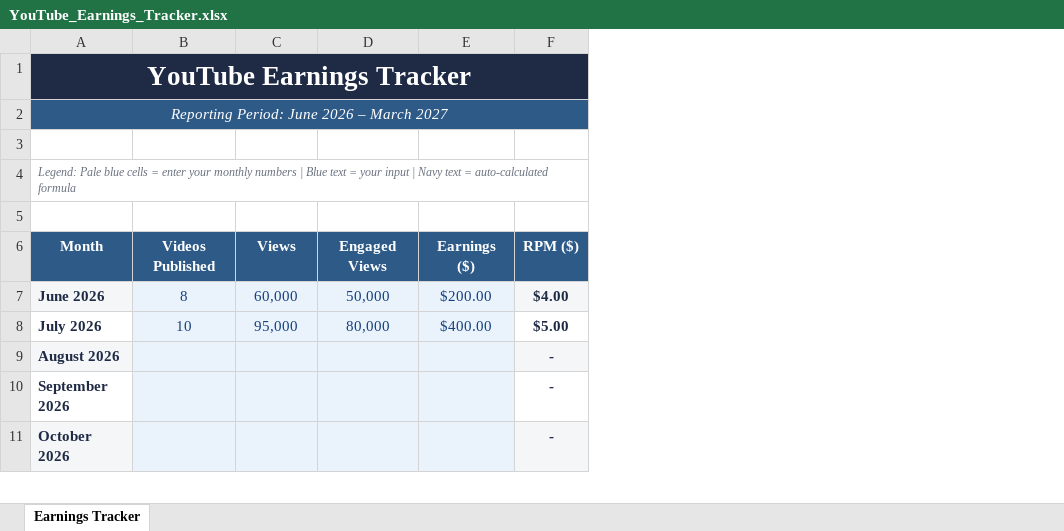
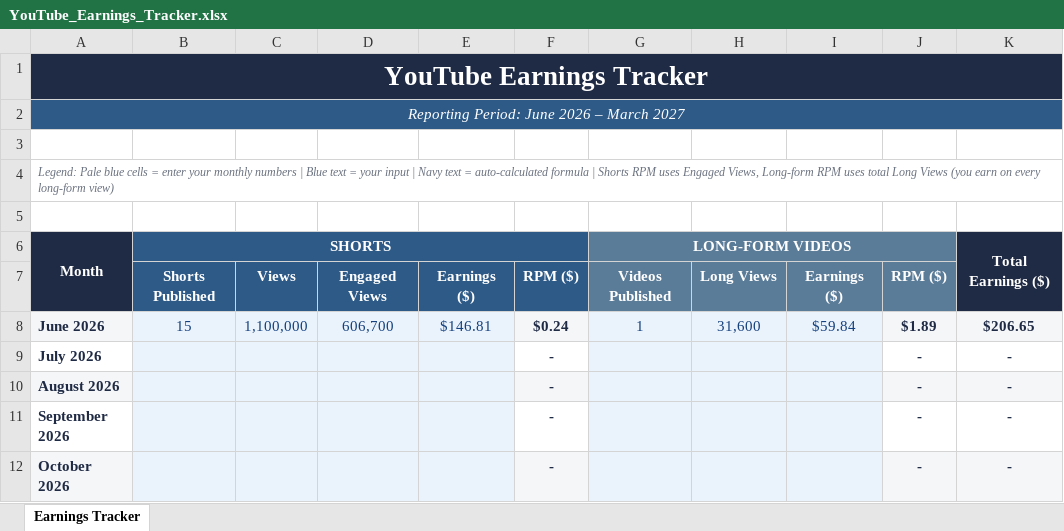
Before and after one commit to u5562453155-arch/Youtube, an Excel workbook: YouTube_Earnings_Tracker.xlsx, sheet Earnings Tracker, drawn as a sheet; only a part is shown; values as stored, in another font and other column widths than the file's, no borders; removed rows and columns are numbered as before the commit, all else as after; the diff covers the shown part only; the diff names each change by its address in the sheet, - before the commit and + after, or states it on an @@ line.

```diff
--- a/YouTube_Earnings_Tracker.xlsx (sheet Earnings Tracker)
+++ b/YouTube_Earnings_Tracker.xlsx (sheet Earnings Tracker)
-column B, rows 6-8: Videos Published | 8 | 10
+column B, rows 7-8: Shorts Published | 15
+column G, rows 7-8: Videos Published | 1
+column H, rows 7-8: Long Views | 31,600
+column I, rows 7-8: Earnings ($) | $59.84
+column J, rows 7-12: RPM ($) | $1.89 | - | - | - | -
+column K, rows 8-12: $206.65 | - | - | - | -
-A4: …auto-calculated formula
+A4: …auto-calculated formula | Shorts RPM uses Engaged Views, Long-form RPM uses total Long Views (you earn on every long-form view)
+row 6: Month | SHORTS |  |  |  |  | LONG-FORM VIDEOS |  |  |  | Total Earnings ($)
-A7: Month
+A7: (empty)
-A7 fill: #2E5A88
+A7 fill: none
-C8: 60,000
+C8: 1,100,000
-D8: 50,000
+D8: 606,700
-E8: $200.00
+E8: $146.81
-F8: $4.00
+F8: $0.24
-C9: 95,000
+C9: (empty)
-D9: 80,000
+D9: (empty)
-E9: $400.00
+E9: (empty)
-F9: $5.00
+F9: -
```
Also changed, not shown: 12 added rows, 4 removed rows, 2 edited cells, cell formats and merged cells elsewhere in this sheet, formulas that keep their value.
